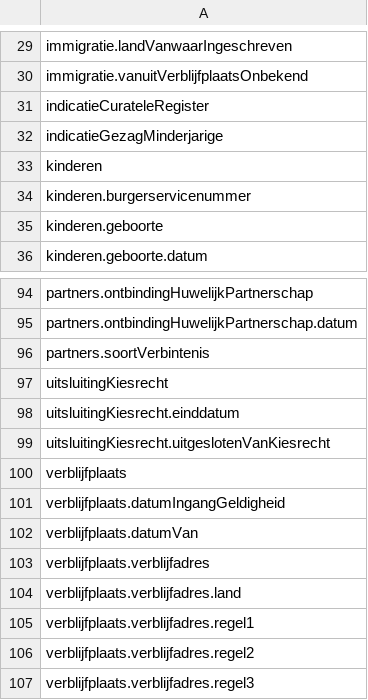
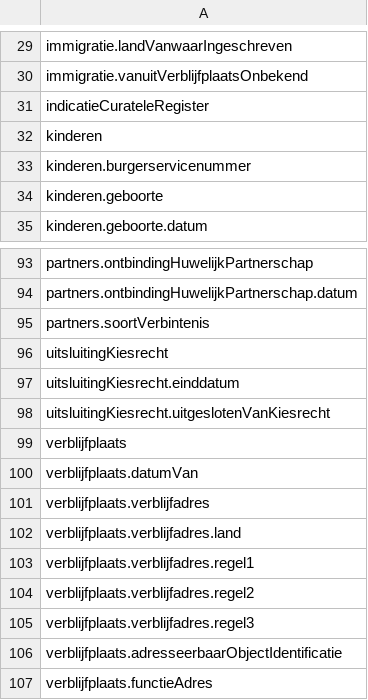
Before and after one commit to BRP-API/Haal-Centraal-BRP-bevragen, a CSV file: features/fields-filtered-Persoon.csv, drawn as a sheet; only a part is shown, gaps mark what is left out; the shorter side is filled out with more unchanged rows.

Commit message:
feat: deprecated velden verwijderd uit fields filtered tbv fields tool

```diff
--- a/features/fields-filtered-Persoon.csv
+++ b/features/fields-filtered-Persoon.csv
@@ -31,3 +31,2 @@ immigratie.vanuitVerblijfplaatsOnbekend
 indicatieCurateleRegister
-indicatieGezagMinderjarige
 kinderen
@@ -100,3 +99,2 @@ uitsluitingKiesrecht.uitgeslotenVanKiesrecht
 verblijfplaats
-verblijfplaats.datumIngangGeldigheid
 verblijfplaats.datumVan
```
